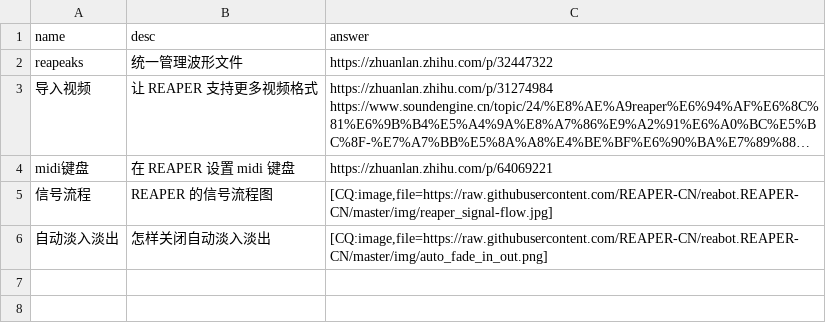
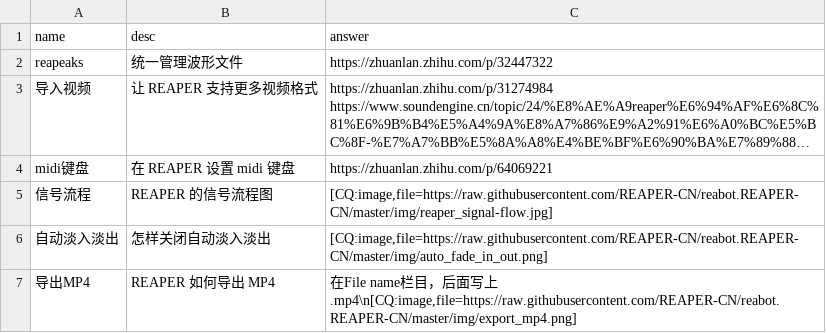
Before and after one commit to REAPER-CN/reabot.REAPER-CN, a CSV file: faq.csv, drawn as a sheet; long unchanged cells end in ….

Commit message:
add 词条 导出MP4

```diff
--- a/faq.csv
+++ b/faq.csv
@@ -7 +7,2 @@ midi键盘,在 REAPER 设置 midi 键盘,https://zhuanlan.zhihu.com/p/64069221
 自动淡入淡出,怎样关闭自动淡入淡出,"[CQ:image,file=https://raw.githubusercontent.com/REAPER-CN/reabot.REAPER-CN/master/img/auto_fade_in_out.png]"
+导出MP4,REAPER 如何导出 MP4,"在File name栏目，后面写上 .mp4\n[CQ:image,file=https://raw.githubusercontent.com/REAPER-CN/reabot.REAPER-CN/master/img/export_mp4.png]"
```
Also changed, not shown: 1 other file.
